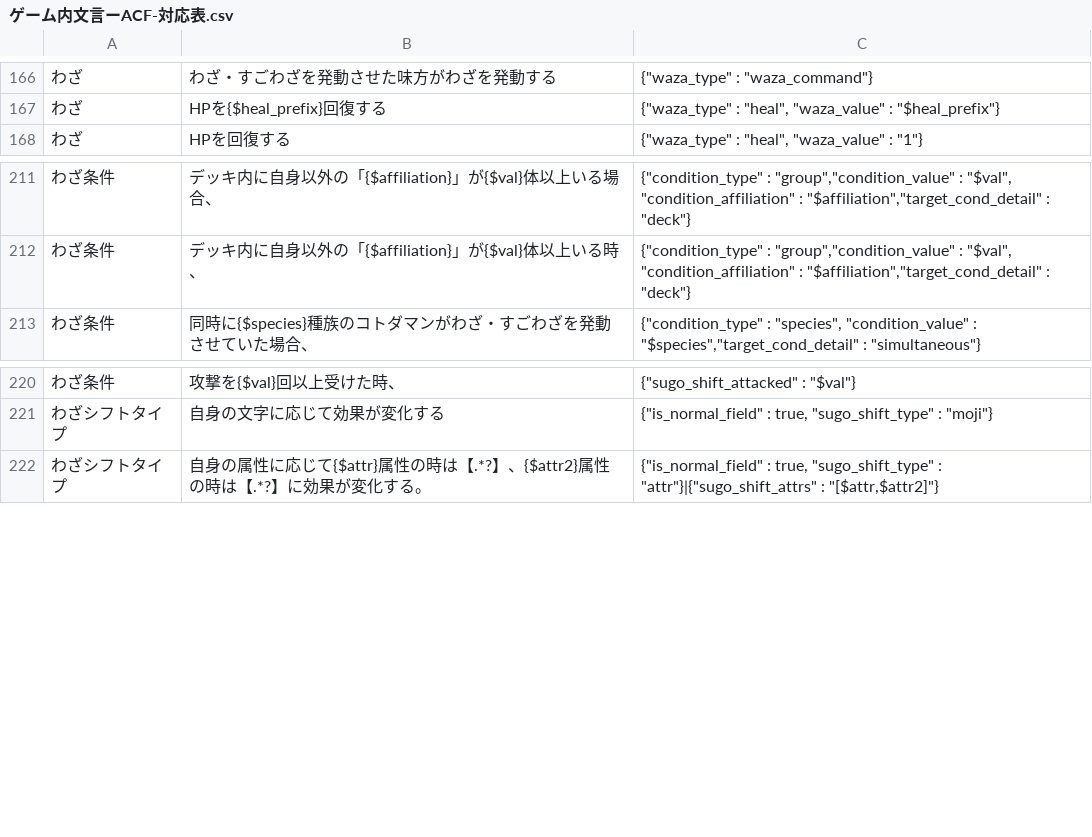
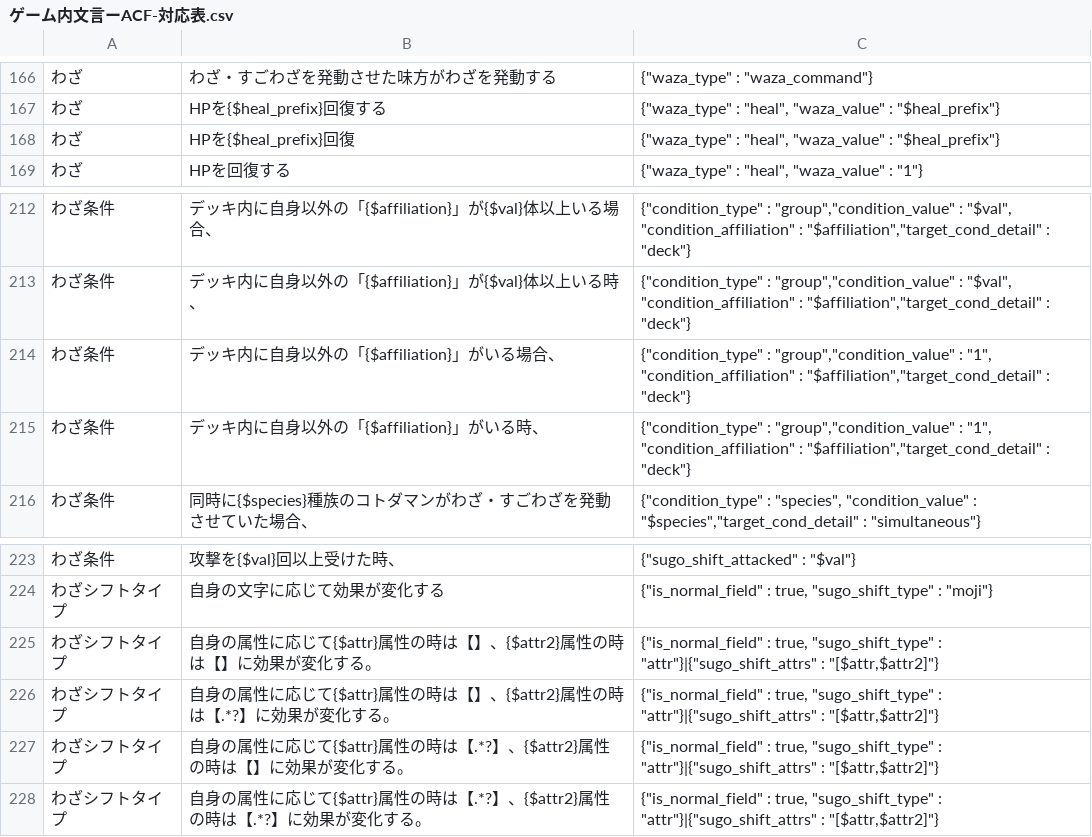
Before and after one commit to satorub01-cyber/kotodaman-db, a CSV file: lib/ゲーム内文言ーACF-対応表.csv, drawn as a sheet; only a part is shown, gaps mark what is left out.

```diff
--- a/lib/ゲーム内文言ーACF-対応表.csv
+++ b/lib/ゲーム内文言ーACF-対応表.csv
@@ -167,2 +167,3 @@
 わざ,HPを{$heal_prefix}回復する,"{""waza_type"" : ""heal"", ""waza_value"" : ""$heal_prefix""}"
+わざ,HPを{$heal_prefix}回復,"{""waza_type"" : ""heal"", ""waza_value"" : ""$heal_prefix""}"
 わざ,HPを回復する,"{""waza_type"" : ""heal"", ""waza_value"" : ""1""}"
@@ -212,2 +213,4 @@
 わざ条件,デッキ内に自身以外の「{$affiliation}」が{$val}体以上いる時、,"{""condition_type"" : ""group"",""condition_value"" : ""$val"", ""condition_affiliation"" : ""$affiliation"",""target_cond_detail"" : ""deck""}"
+わざ条件,デッキ内に自身以外の「{$affiliation}」がいる場合、,"{""condition_type"" : ""group"",""condition_value"" : ""1"", ""condition_affiliation"" : ""$affiliation"",""target_cond_detail"" : ""deck""}"
+わざ条件,デッキ内に自身以外の「{$affiliation}」がいる時、,"{""condition_type"" : ""group"",""condition_value"" : ""1"", ""condition_affiliation"" : ""$affiliation"",""target_cond_detail"" : ""deck""}"
 わざ条件,同時に{$species}種族のコトダマンがわざ・すごわざを発動させていた場合、,"{""condition_type"" : ""species"", ""condition_value"" : ""$species"",""target_cond_detail"" : ""simultaneous""}"
@@ -221,2 +224,5 @@
 わざシフトタイプ,自身の文字に応じて効果が変化する,"{""is_normal_field"" : true, ""sugo_shift_type"" : ""moji""}"
+わざシフトタイプ,自身の属性に応じて{$attr}属性の時は【】、{$attr2}属性の時は【】に効果が変化する。,"{""is_normal_field"" : true, ""sugo_shift_type"" : ""attr""}|{""sugo_shift_attrs"" : ""[$attr,$attr2]""}"
+わざシフトタイプ,自身の属性に応じて{$attr}属性の時は【】、{$attr2}属性の時は【.*?】に効果が変化する。,"{""is_normal_field"" : true, ""sugo_shift_type"" : ""attr""}|{""sugo_shift_attrs"" : ""[$attr,$attr2]""}"
+わざシフトタイプ,自身の属性に応じて{$attr}属性の時は【.*?】、{$attr2}属性の時は【】に効果が変化する。,"{""is_normal_field"" : true, ""sugo_shift_type"" : ""attr""}|{""sugo_shift_attrs"" : ""[$attr,$attr2]""}"
 わざシフトタイプ,自身の属性に応じて{$attr}属性の時は【.*?】、{$attr2}属性の時は【.*?】に効果が変化する。,"{""is_normal_field"" : true, ""sugo_shift_type"" : ""attr""}|{""sugo_shift_attrs"" : ""[$attr,$attr2]""}"
```
Also changed, not shown: 3 other files.
